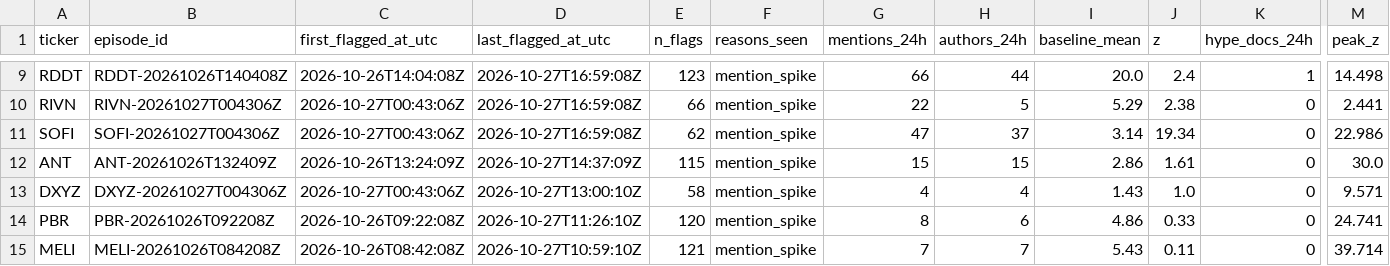
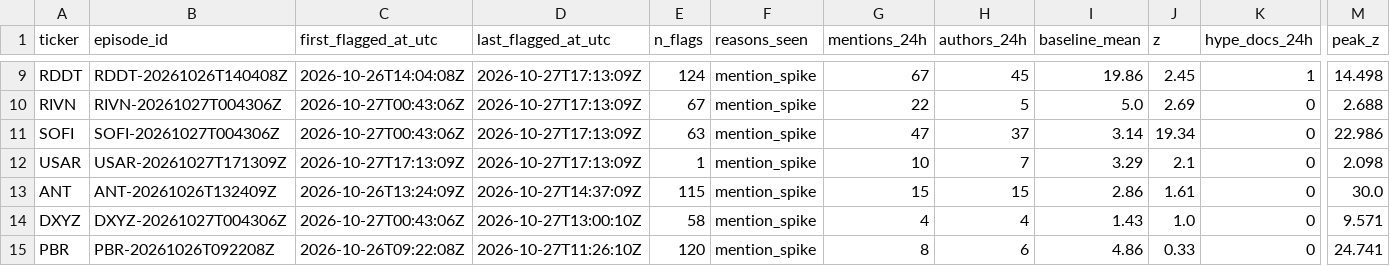
Before and after one commit to ShouvikRaj/pump-dump-detector, a CSV file: candidates/active.csv, drawn as a sheet; only a part is shown, gaps mark what is left out; the shorter side is filled out with more unchanged rows; rows hold the shown columns only; the diff covers the shown part only; the diff names each change by its address in the sheet, - before the commit and + after, or states it on an @@ line.

```diff
--- a/candidates/active.csv
+++ b/candidates/active.csv
-D9:D11 (last_flagged_at_utc): 2026-10-27T16:59:08Z
+D9:D11 (last_flagged_at_utc): 2026-10-27T17:13:09Z
-E9 (n_flags): 123
+E9 (n_flags): 124
-G9 (mentions_24h): 66
+G9 (mentions_24h): 67
-H9 (authors_24h): 44
+H9 (authors_24h): 45
-I9 (baseline_mean): 20.0
+I9 (baseline_mean): 19.86
-J9 (z): 2.4
+J9 (z): 2.45
-E10 (n_flags): 66
+E10 (n_flags): 67
-I10 (baseline_mean): 5.29
+I10 (baseline_mean): 5.0
-J10 (z): 2.38
+J10 (z): 2.69
-M10 (peak_z): 2.441
+M10 (peak_z): 2.688
-E11 (n_flags): 62
+E11 (n_flags): 63
+row 12: USAR | USAR-20261027T171309Z | 2026-10-27T17:13:09Z | 2026-10-27T17:13:09Z | 1 | mention_spike | 10 | 7 | 3.29 | 2.1 | 0 | 2.098
```
Also changed, not shown: 37 edited cells elsewhere in this file, candidates/episodes.csv, 5 other files.
